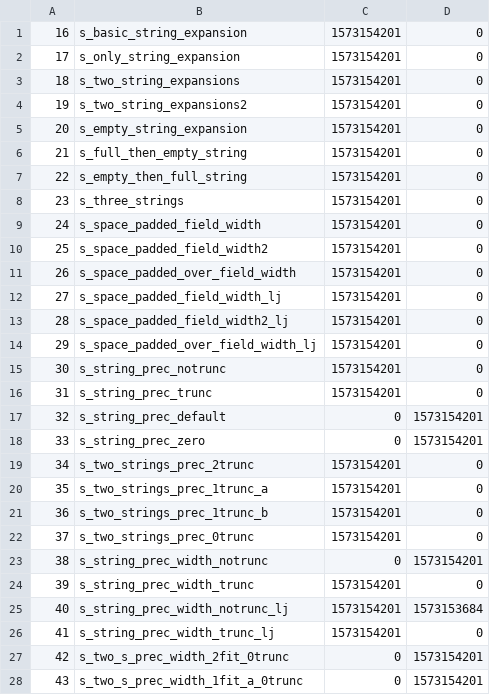
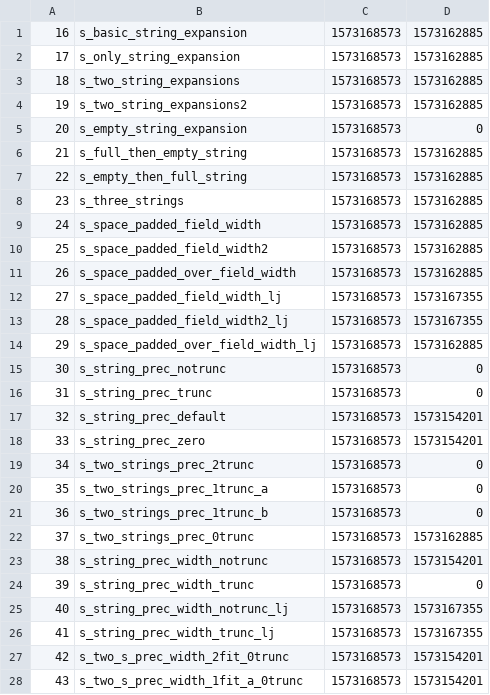
Before and after one commit to alizaynoune/ft_printf, a CSV file: src/ttt/history.csv, drawn as a sheet; only a part is shown; the diff covers the shown part only.

```diff
--- a/src/ttt/history.csv
+++ b/src/ttt/history.csv
@@ -1,28 +1,28 @@
-16,s_basic_string_expansion,1573154201,0
-17,s_only_string_expansion,1573154201,0
-18,s_two_string_expansions,1573154201,0
-19,s_two_string_expansions2,1573154201,0
-20,s_empty_string_expansion,1573154201,0
-21,s_full_then_empty_string,1573154201,0
-22,s_empty_then_full_string,1573154201,0
-23,s_three_strings,1573154201,0
-24,s_space_padded_field_width,1573154201,0
-25,s_space_padded_field_width2,1573154201,0
-26,s_space_padded_over_field_width,1573154201,0
-27,s_space_padded_field_width_lj,1573154201,0
-28,s_space_padded_field_width2_lj,1573154201,0
-29,s_space_padded_over_field_width_lj,1573154201,0
-30,s_string_prec_notrunc,1573154201,0
-31,s_string_prec_trunc,1573154201,0
-32,s_string_prec_default,0,1573154201
-33,s_string_prec_zero,0,1573154201
-34,s_two_strings_prec_2trunc,1573154201,0
-35,s_two_strings_prec_1trunc_a,1573154201,0
-36,s_two_strings_prec_1trunc_b,1573154201,0
-37,s_two_strings_prec_0trunc,1573154201,0
-38,s_string_prec_width_notrunc,0,1573154201
-39,s_string_prec_width_trunc,1573154201,0
-40,s_string_prec_width_notrunc_lj,1573154201,1573153684
-41,s_string_prec_width_trunc_lj,1573154201,0
-42,s_two_s_prec_width_2fit_0trunc,0,1573154201
-43,s_two_s_prec_width_1fit_a_0trunc,0,1573154201
+16,s_basic_string_expansion,1573168573,1573162885
+17,s_only_string_expansion,1573168573,1573162885
+18,s_two_string_expansions,1573168573,1573162885
+19,s_two_string_expansions2,1573168573,1573162885
+20,s_empty_string_expansion,1573168573,0
+21,s_full_then_empty_string,1573168573,1573162885
+22,s_empty_then_full_string,1573168573,1573162885
+23,s_three_strings,1573168573,1573162885
+24,s_space_padded_field_width,1573168573,1573162885
+25,s_space_padded_field_width2,1573168573,1573162885
+26,s_space_padded_over_field_width,1573168573,1573162885
+27,s_space_padded_field_width_lj,1573168573,1573167355
+28,s_space_padded_field_width2_lj,1573168573,1573167355
+29,s_space_padded_over_field_width_lj,1573168573,1573162885
+30,s_string_prec_notrunc,1573168573,0
+31,s_string_prec_trunc,1573168573,0
+32,s_string_prec_default,1573168573,1573154201
+33,s_string_prec_zero,1573168573,1573154201
+34,s_two_strings_prec_2trunc,1573168573,0
+35,s_two_strings_prec_1trunc_a,1573168573,0
+36,s_two_strings_prec_1trunc_b,1573168573,0
+37,s_two_strings_prec_0trunc,1573168573,1573162885
+38,s_string_prec_width_notrunc,1573168573,1573154201
+39,s_string_prec_width_trunc,1573168573,0
+40,s_string_prec_width_notrunc_lj,1573168573,1573167355
+41,s_string_prec_width_trunc_lj,1573168573,1573167355
+42,s_two_s_prec_width_2fit_0trunc,1573168573,1573154201
+43,s_two_s_prec_width_1fit_a_0trunc,1573168573,1573154201
```
Also changed, not shown: 108 edited cells elsewhere in this file, 17 other files.
